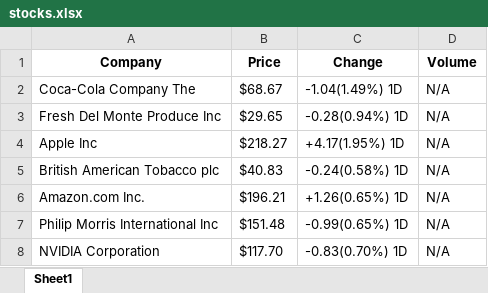
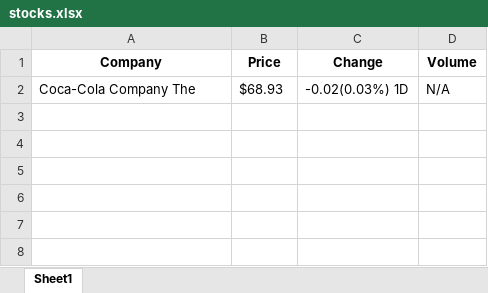
Before and after one commit to Ikit24/Web_scraper, an Excel workbook: stocks.xlsx, sheet Sheet1, drawn as a sheet; values as stored, in another font and other column widths than the file's, no borders; the diff names each change by its address in the sheet, - before the commit and + after, or states it on an @@ line.

Commit message:
added input for stock ticker

```diff
--- a/stocks.xlsx (sheet Sheet1)
+++ b/stocks.xlsx (sheet Sheet1)
-B2 (Price): $68.67
+B2 (Price): $68.93
-C2 (Change): -1.04(1.49%) 1D
+C2 (Change): -0.02(0.03%) 1D
-row 3: Fresh Del Monte Produce Inc | $29.65 | -0.28(0.94%) 1D | N/A
-row 4: Apple Inc | $218.27 | +4.17(1.95%) 1D | N/A
-row 5: British American Tobacco plc | $40.83 | -0.24(0.58%) 1D | N/A
-row 6: Amazon.com Inc. | $196.21 | +1.26(0.65%) 1D | N/A
-row 7: Philip Morris International Inc | $151.48 | -0.99(0.65%) 1D | N/A
-row 8: NVIDIA Corporation | $117.70 | -0.83(0.70%) 1D | N/A
```
Also changed, not shown: 1 other file.
